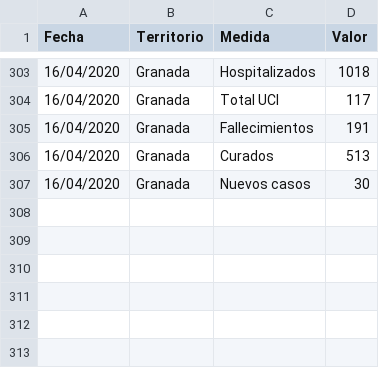
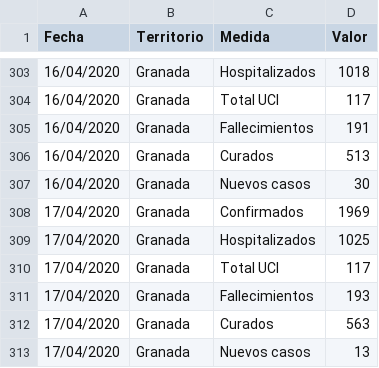
Before and after one commit to Wences91/granada_covid-19, a CSV file: datos.csv, drawn as a sheet; only a part is shown, gaps mark what is left out; the diff names each change by its address in the sheet, - before the commit and + after, or states it on an @@ line.

```diff
--- a/datos.csv
+++ b/datos.csv
+row 308: 17/04/2020 | Granada | Confirmados | 1969
+row 309: 17/04/2020 | Granada | Hospitalizados | 1025
+row 310: 17/04/2020 | Granada | Total UCI | 117
+row 311: 17/04/2020 | Granada | Fallecimientos | 193
+row 312: 17/04/2020 | Granada | Curados | 563
+row 313: 17/04/2020 | Granada | Nuevos casos | 13
```
Also changed, not shown: 2 other files.
